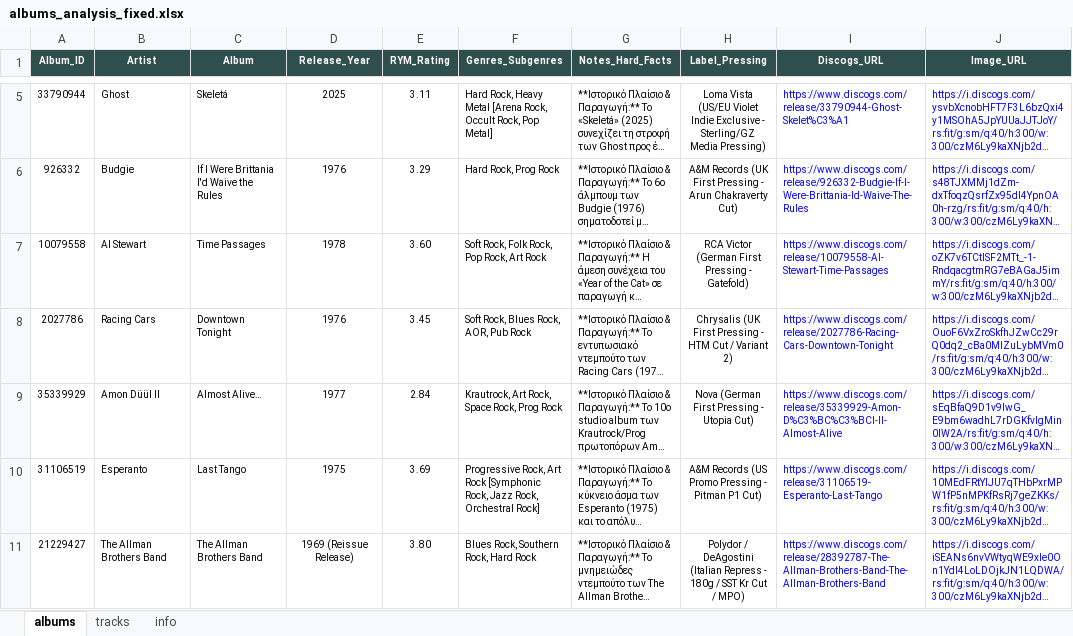
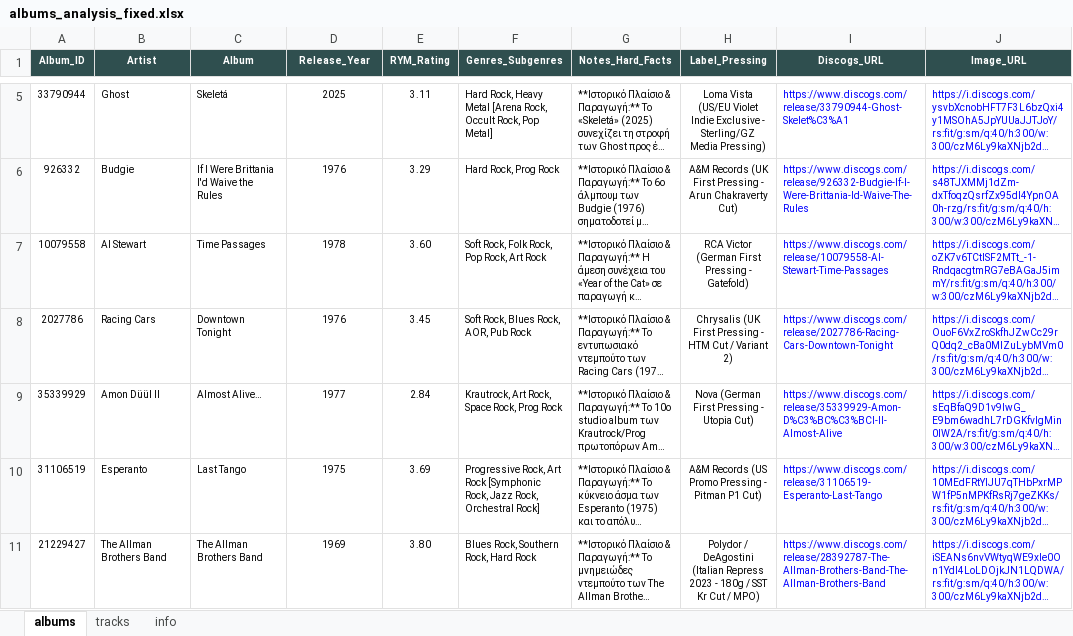
Before and after one commit to blueaegean/music-archive, an Excel workbook: albums_analysis_fixed.xlsx, sheet albums, drawn as a sheet; only a part is shown, gaps mark what is left out; long unchanged cells end in …; values as stored, in another font and other column widths than the file's, no borders; the diff covers the shown part only; the diff names each change by its address in the sheet, - before the commit and + after, or states it on an @@ line.

```diff
--- a/albums_analysis_fixed.xlsx (sheet albums)
+++ b/albums_analysis_fixed.xlsx (sheet albums)
-D11 (Release_Year): 1969 (Reissue Release)
+D11 (Release_Year): 1969
-H11 (Label_Pressing): …(Italian Repress - 180g…
+H11 (Label_Pressing): …(Italian Repress 2023 - 180g…
```
Also changed, not shown: 2 added rows and 2 edited cells elsewhere in this sheet, sheet tracks.
